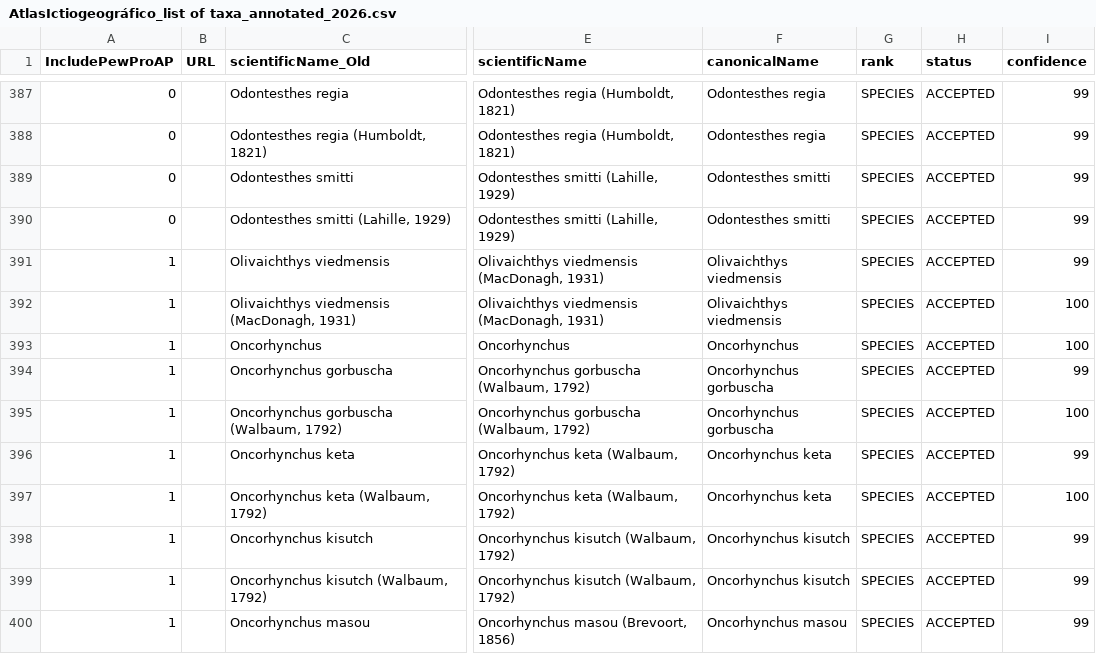
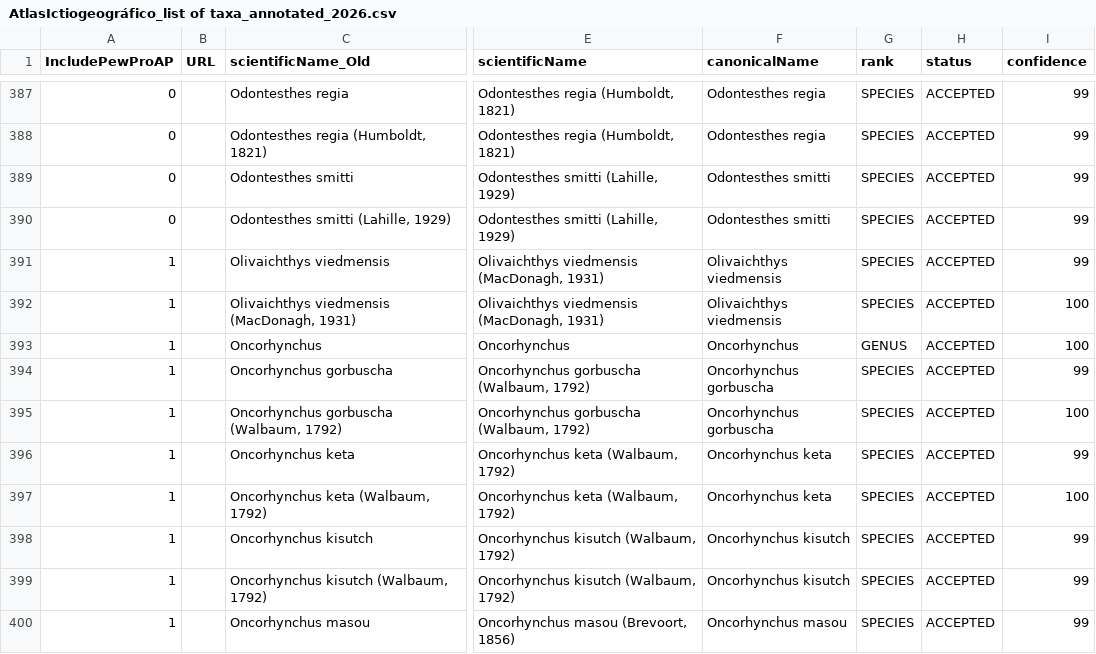
Before and after one commit to ojoaustral/chilean-patagonia-freshwater-and-diadromous-fish-atlas, a CSV file: input_parameters/AtlasIctiogeográfico_list of taxa_annotated_2026.csv, drawn as a sheet; only a part is shown, gaps mark what is left out; the diff names each change by its address in the sheet, - before the commit and + after, or states it on an @@ line.

```diff
--- a/input_parameters/AtlasIctiogeográfico_list of taxa_annotated_2026.csv
+++ b/input_parameters/AtlasIctiogeográfico_list of taxa_annotated_2026.csv
-G393 (rank): SPECIES
+G393 (rank): GENUS
```
Also changed, not shown: outputs_global_analyses/Output_all_standardized_taxa_list.csv, 43 other files.
